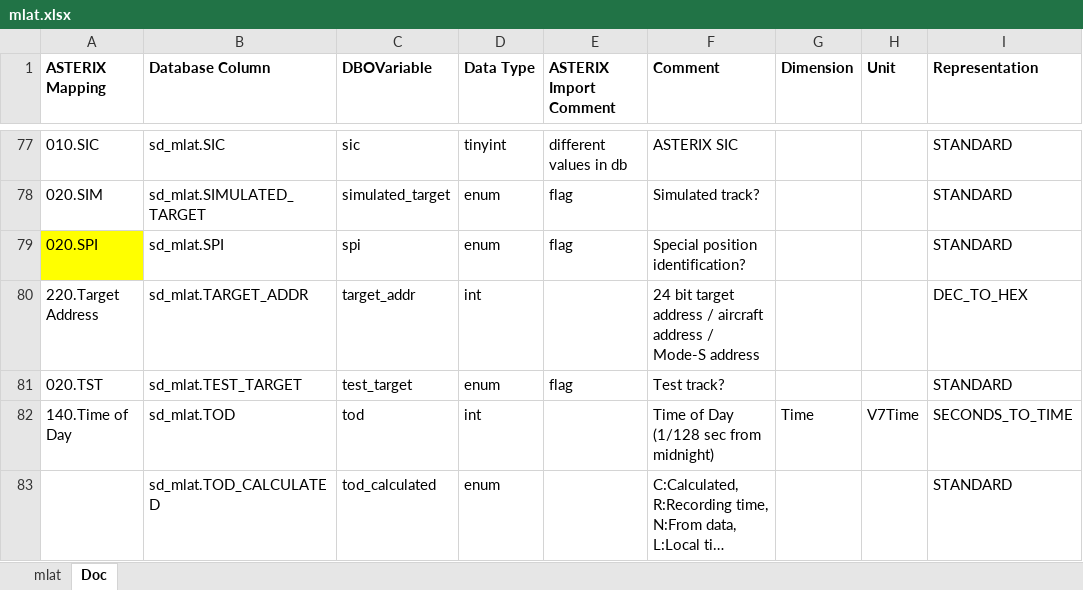
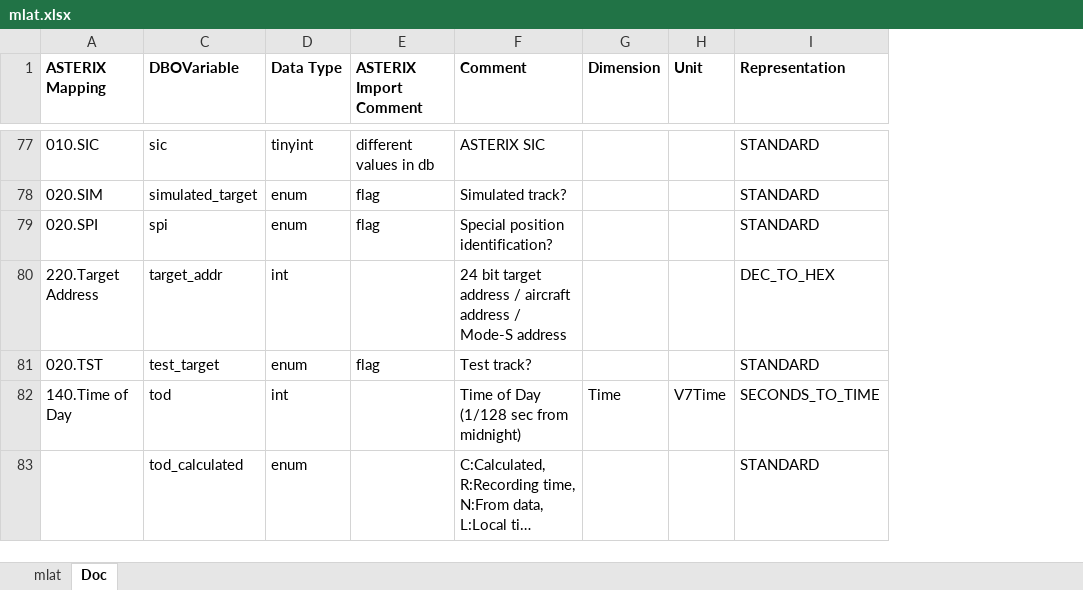
Before and after one commit to hpuhr/COMPASS, an Excel workbook: doc/objects/mlat.xlsx, sheet Doc, drawn as a sheet; only a part is shown, gaps mark what is left out; long unchanged cells end in …; values as stored, in another font and other column widths than the file's, no borders; the diff covers the shown part only; the diff names each change by its address in the sheet, - before the commit and + after, or states it on an @@ line.

Commit message:
mlat asterix import custom fields

```diff
--- a/doc/objects/mlat.xlsx (sheet Doc)
+++ b/doc/objects/mlat.xlsx (sheet Doc)
@@ column B (Database Column) hidden, rows 77-83: sd_mlat.SIC | sd_mlat.SIMULATED_TARGET | sd_mlat.SPI | sd_mlat.TARGET_ADDR | sd_mlat.TEST_TARGET | sd_mlat.TOD | sd_mlat.TOD_CALCULATED @@
-A79 fill: #FFFF00
+A79 fill: none
```
Also changed, not shown: 14 edited cells and cell formats elsewhere in this sheet, 2 other files.
